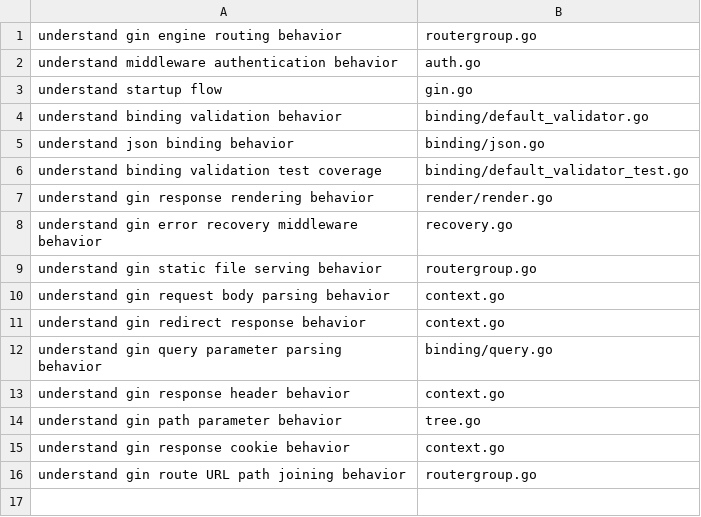
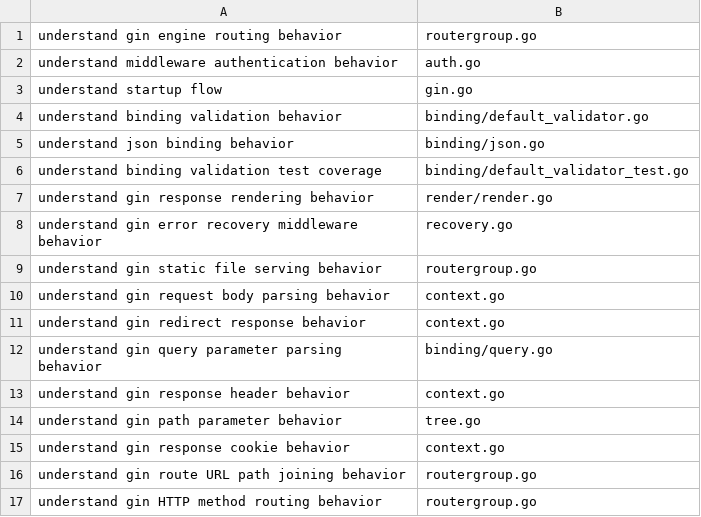
Before and after one commit to sleticalboy/CodeInsight-mcp, a TSV file: docs/task-routing-expectations/gin.tsv, drawn as a sheet.

```diff
--- a/docs/task-routing-expectations/gin.tsv
+++ b/docs/task-routing-expectations/gin.tsv
@@ -16 +16,2 @@ understand gin response cookie behavior	context.go
 understand gin route URL path joining behavior	routergroup.go
+understand gin HTTP method routing behavior	routergroup.go
```
Also changed, not shown: docs/task-routing-expectations/express.tsv, docs/task-routing-expectations/flask.tsv, 6 other files.
